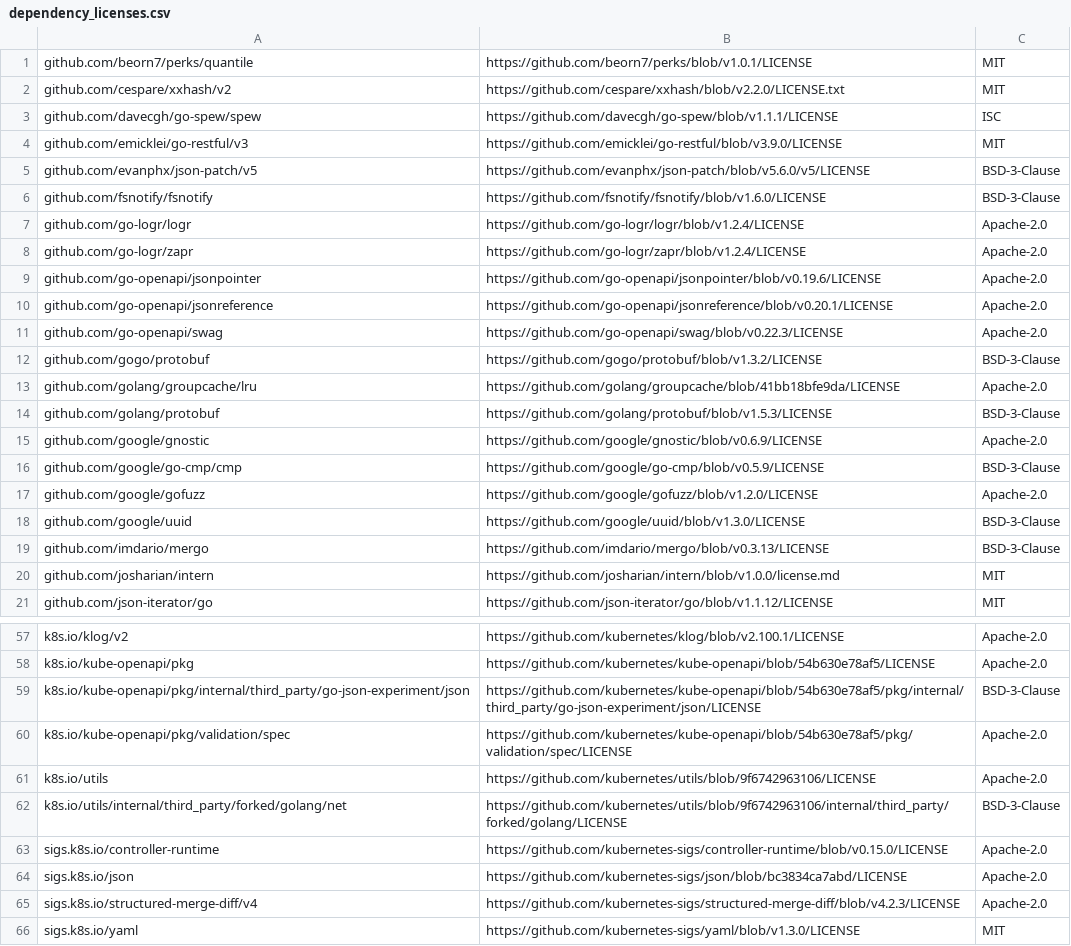
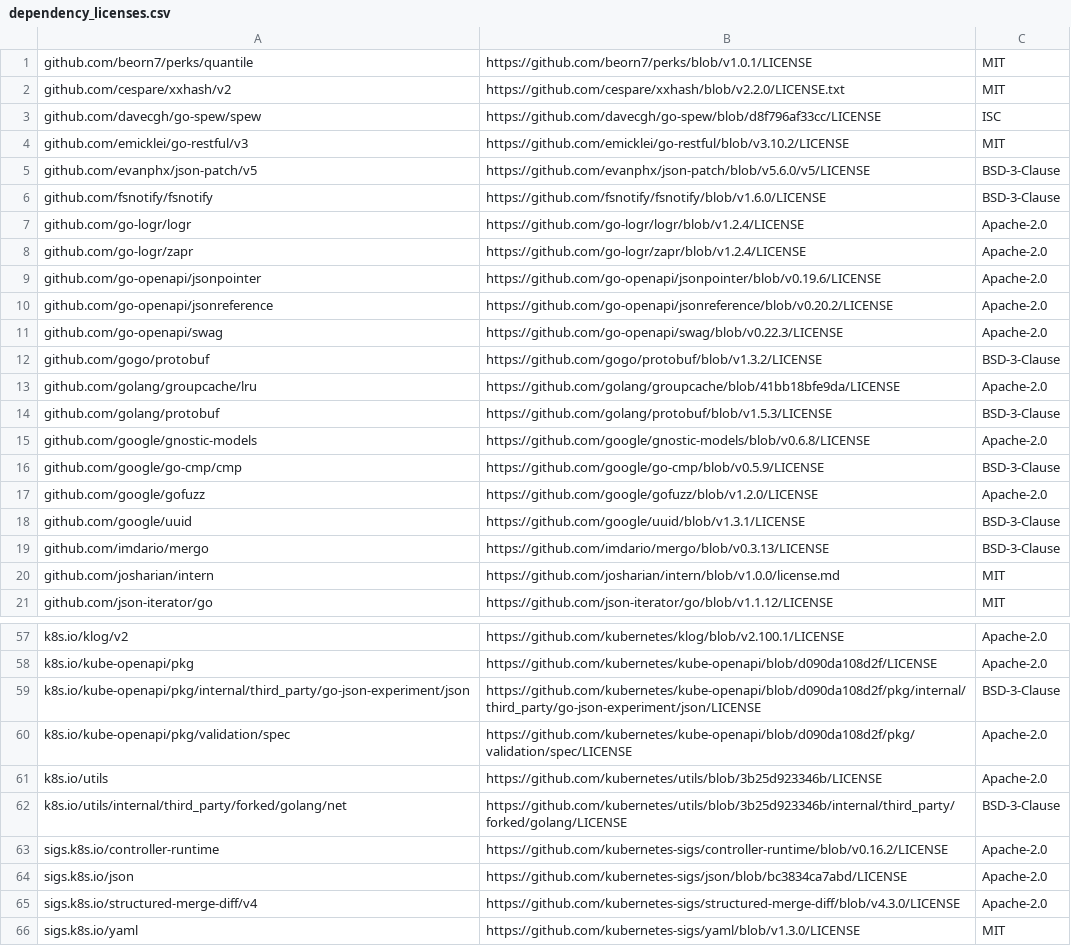
Before and after one commit to apache/solr-operator, a CSV file: dependency_licenses.csv, drawn as a sheet; only a part is shown, gaps mark what is left out; the diff covers the shown part only; the diff names each change by its address in the sheet, - before the commit and + after, or states it on an @@ line.

```diff
--- a/dependency_licenses.csv
+++ b/dependency_licenses.csv
-B3: https://github.com/davecgh/go-spew/blob/v1.1.1/LICENSE
+B3: https://github.com/davecgh/go-spew/blob/d8f796af33cc/LICENSE
-B4: https://github.com/emicklei/go-restful/blob/v3.9.0/LICENSE
+B4: https://github.com/emicklei/go-restful/blob/v3.10.2/LICENSE
-B10: https://github.com/go-openapi/jsonreference/blob/v0.20.1/LICENSE
+B10: https://github.com/go-openapi/jsonreference/blob/v0.20.2/LICENSE
-A15: github.com/google/gnostic
+A15: github.com/google/gnostic-models
-B15: https://github.com/google/gnostic/blob/v0.6.9/LICENSE
+B15: https://github.com/google/gnostic-models/blob/v0.6.8/LICENSE
-B18: https://github.com/google/uuid/blob/v1.3.0/LICENSE
+B18: https://github.com/google/uuid/blob/v1.3.1/LICENSE
-B58: https://github.com/kubernetes/kube-openapi/blob/54b630e78af5/LICENSE
+B58: https://github.com/kubernetes/kube-openapi/blob/d090da108d2f/LICENSE
-B59: https://github.com/kubernetes/kube-openapi/blob/54b630e78af5/pkg/internal/third_party/go-json-experiment/json/LICENSE
+B59: https://github.com/kubernetes/kube-openapi/blob/d090da108d2f/pkg/internal/third_party/go-json-experiment/json/LICENSE
-B60: https://github.com/kubernetes/kube-openapi/blob/54b630e78af5/pkg/validation/spec/LICENSE
+B60: https://github.com/kubernetes/kube-openapi/blob/d090da108d2f/pkg/validation/spec/LICENSE
-B61: https://github.com/kubernetes/utils/blob/9f6742963106/LICENSE
+B61: https://github.com/kubernetes/utils/blob/3b25d923346b/LICENSE
-B62: https://github.com/kubernetes/utils/blob/9f6742963106/internal/third_party/forked/golang/LICENSE
+B62: https://github.com/kubernetes/utils/blob/3b25d923346b/internal/third_party/forked/golang/LICENSE
-B63: https://github.com/kubernetes-sigs/controller-runtime/blob/v0.15.0/LICENSE
+B63: https://github.com/kubernetes-sigs/controller-runtime/blob/v0.16.2/LICENSE
-B65: https://github.com/kubernetes-sigs/structured-merge-diff/blob/v4.2.3/LICENSE
+B65: https://github.com/kubernetes-sigs/structured-merge-diff/blob/v4.3.0/LICENSE
```
Also changed, not shown: 1 added row, 1 removed row and 19 edited cells elsewhere in this file, 7 other files.
